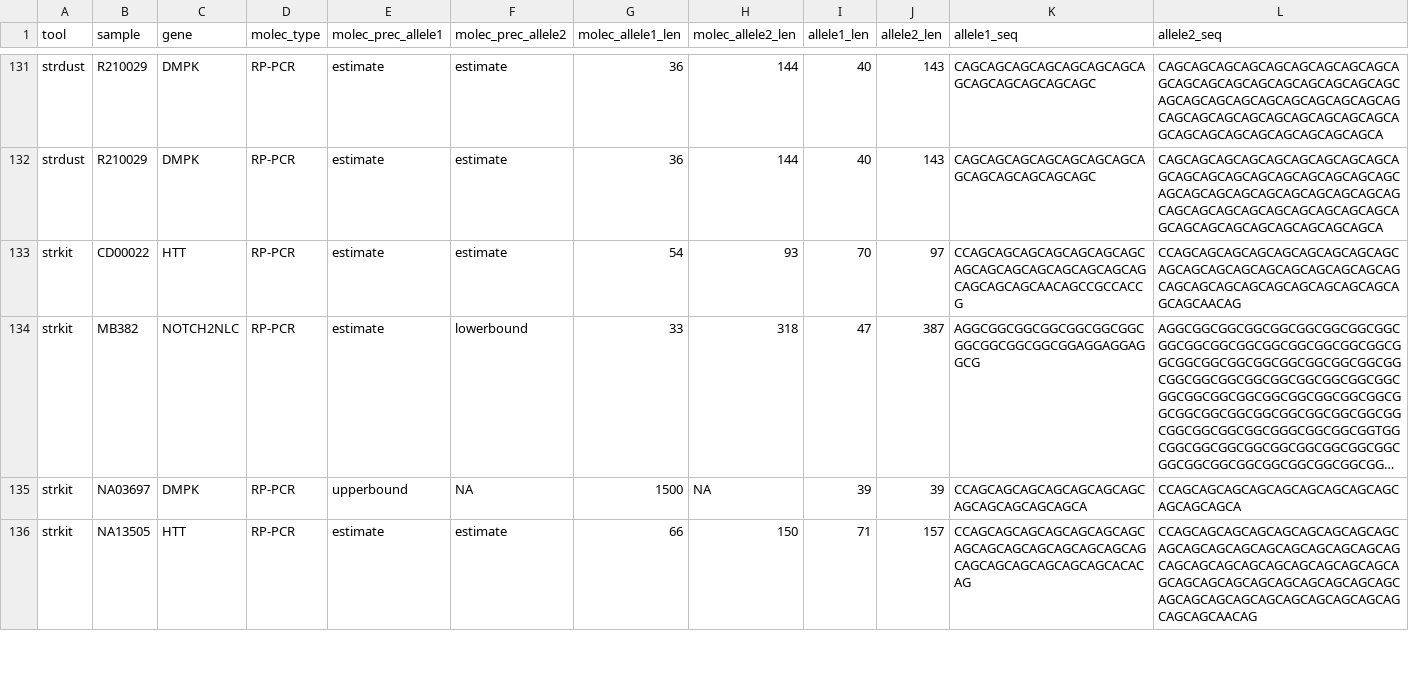
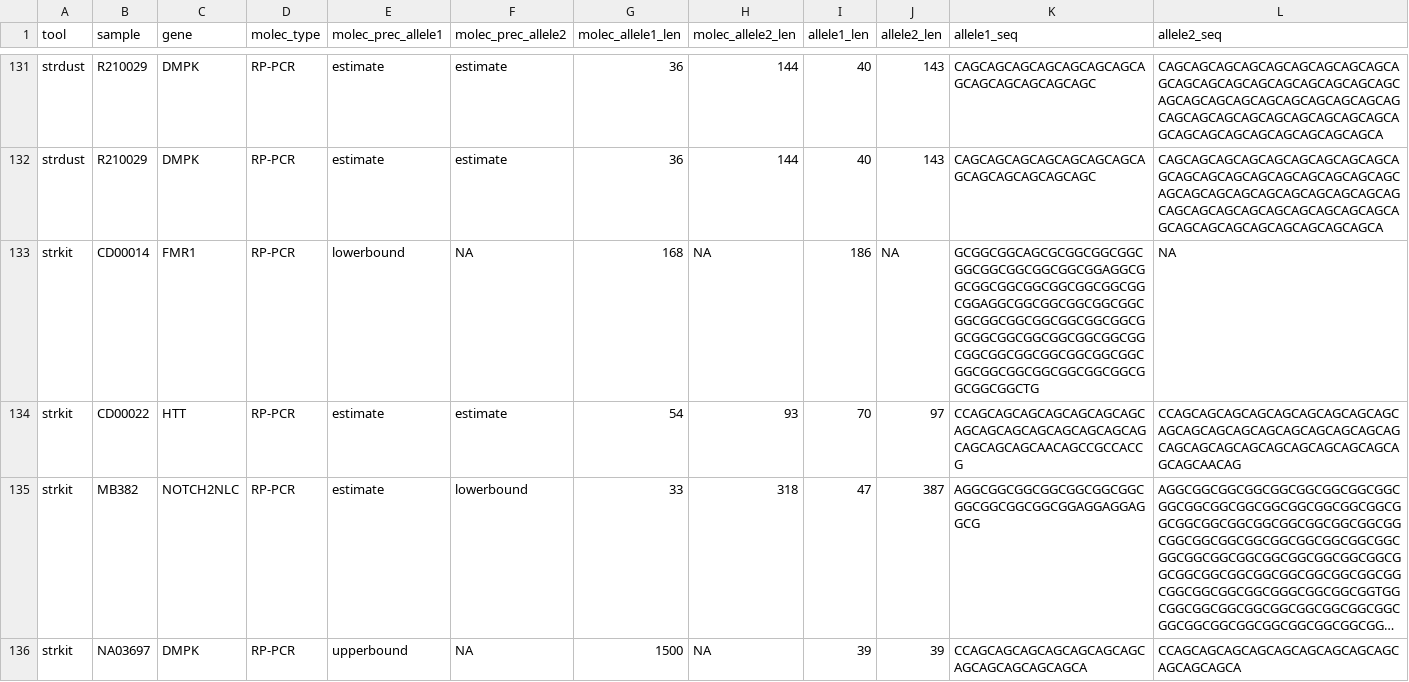
Before and after one commit to dashnowlab/TR-Benchmarking, a TSV file: scripts/pathogenic_results.default.tsv, drawn as a sheet; only a part is shown, gaps mark what is left out; the shorter side is filled out with more unchanged rows; long unchanged cells end in …; the diff covers the shown part only; the diff names each change by its address in the sheet, - before the commit and + after, or states it on an @@ line.

Commit message:
Current version of pathogenic plots as of 02-27

```diff
--- a/scripts/pathogenic_results.default.tsv
+++ b/scripts/pathogenic_results.default.tsv
+row 133: strkit | CD00014 | FMR1 | RP-PCR | lowerbound | NA | 168 | NA | 186 | NA | GCGGCGGCAGCGCGGCGGCGGCGGCGGCGGCGGCGGCGGAGGCGGCGGCGGCGGCGGCGGCGGCGGCGGAGGCGGCGGCGGCGGCGGCGGCGGCGGCGGCGGCGGCGGCGGCGGCGGCGGCGGCGGCGGCGGCGGCGGCGGCGGCGGCGGCGGCGGCGGCGGCGGCGGCGGCGGCGGCGGCGGCTG | NA
```
Also changed, not shown: 2 added rows elsewhere in this file, 2 other files.
